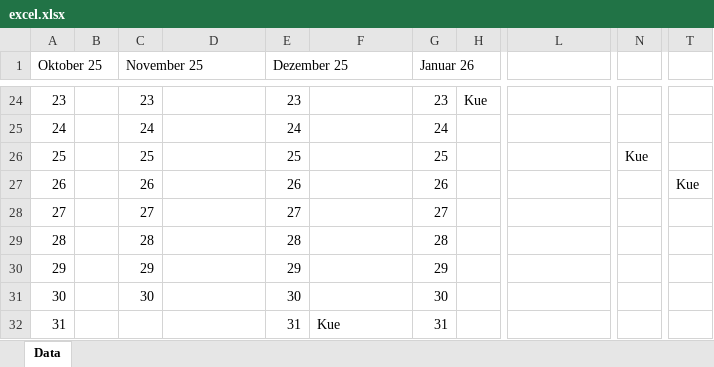
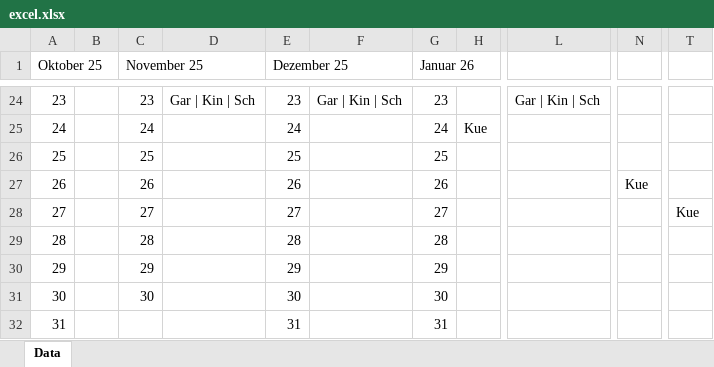
Before and after one commit to faruktus/trashmaster, an Excel workbook: excel.xlsx, sheet Data, drawn as a sheet; only a part is shown, gaps mark what is left out; values as stored, in another font and other column widths than the file's, no borders; the diff covers the shown part only; the diff names each change by its address in the sheet, - before the commit and + after, or states it on an @@ line.

```diff
--- a/excel.xlsx (sheet Data)
+++ b/excel.xlsx (sheet Data)
-D24: (empty)
+D24: Gar | Kin | Sch
-F24: (empty)
+F24: Gar | Kin | Sch
-H24: Kue
+H24: (empty)
-L24: (empty)
+L24: Gar | Kin | Sch
-H25: (empty)
+H25: Kue
-N26: Kue
+N26: (empty)
-N27: (empty)
+N27: Kue
-T27: Kue
+T27: (empty)
-T28: (empty)
+T28: Kue
-F32: Kue
+F32: (empty)
```
Also changed, not shown: 60 edited cells elsewhere in this sheet, 6 other files.
